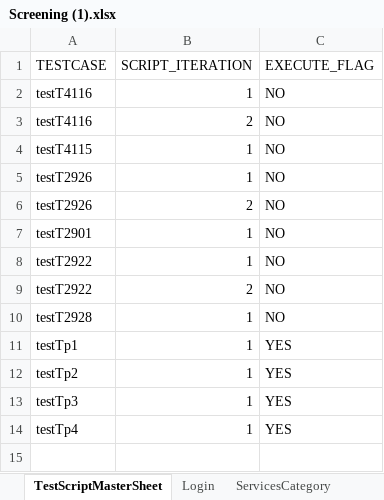
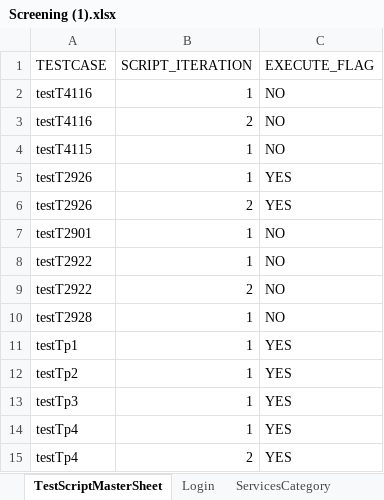
Before and after one commit to Yaswanthkumar-Naidu/TestDataExcel, an Excel workbook: Screening (1).xlsx, sheet TestScriptMasterSheet, drawn as a sheet; values as stored, in another font and other column widths than the file's, no borders; the diff names each change by its address in the sheet, - before the commit and + after, or states it on an @@ line.

```diff
--- a/Screening (1).xlsx (sheet TestScriptMasterSheet)
+++ b/Screening (1).xlsx (sheet TestScriptMasterSheet)
-C5:C6 (EXECUTE_FLAG): NO
+C5:C6 (EXECUTE_FLAG): YES
+row 15: testTp4 | 2 | YES
```
Also changed, not shown: sheet Logout, sheet Home, sheet Login.
